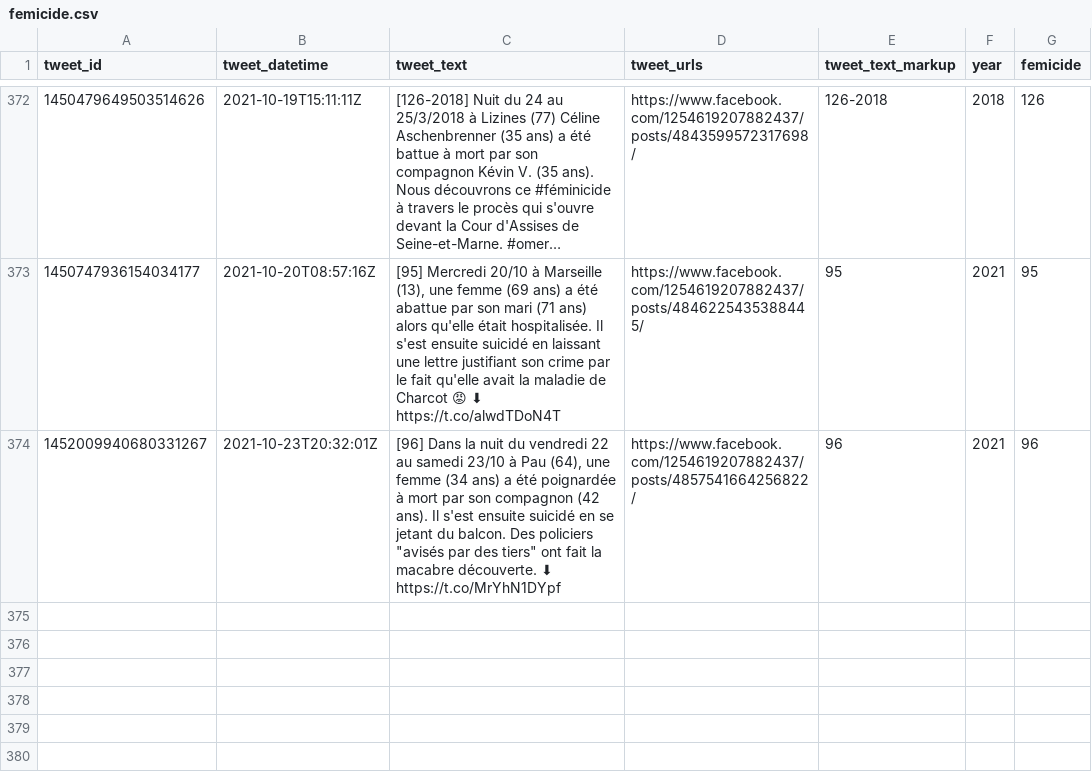
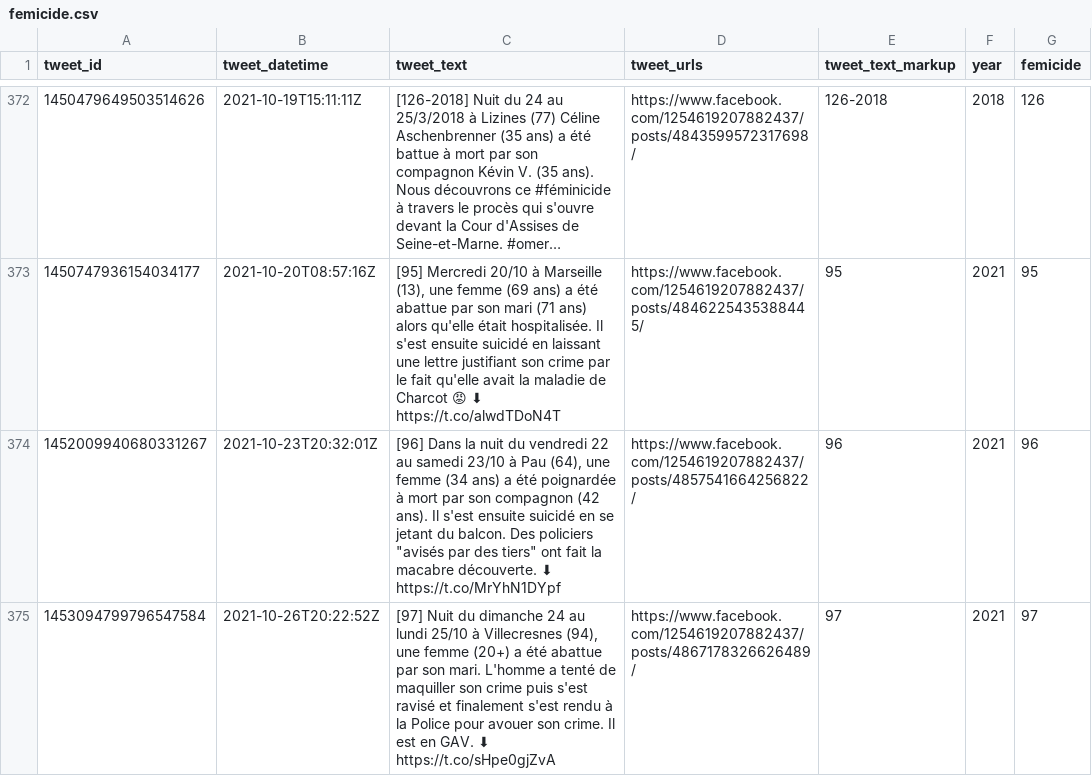
Before and after one commit to cedricbatailler/femicides_fr, a CSV file: data/femicide.csv, drawn as a sheet; only a part is shown, gaps mark what is left out; long unchanged cells end in …; ↵ is a line break in a cell; the diff names each change by its address in the sheet, - before the commit and + after, or states it on an @@ line.

```diff
--- a/data/femicide.csv
+++ b/data/femicide.csv
+row 375: 1453094799796547584 | 2021-10-26T20:22:52Z | [97] Nuit du dimanche 24 au lundi 25/10 à Villecresnes (94), une femme (20+) a été abattue par son mari. L'homme a tenté de maquiller son crime puis s'est ravisé et finalement s'est rendu à la Police pour avouer son crime. Il est en GAV. ⬇ ↵ https://t.co/sHpe0gjZvA | https://www.facebook.com/1254619207882437/posts/4867178326626489/ | 97 | 2021 | 97
```
Also changed, not shown: 1 other file.
